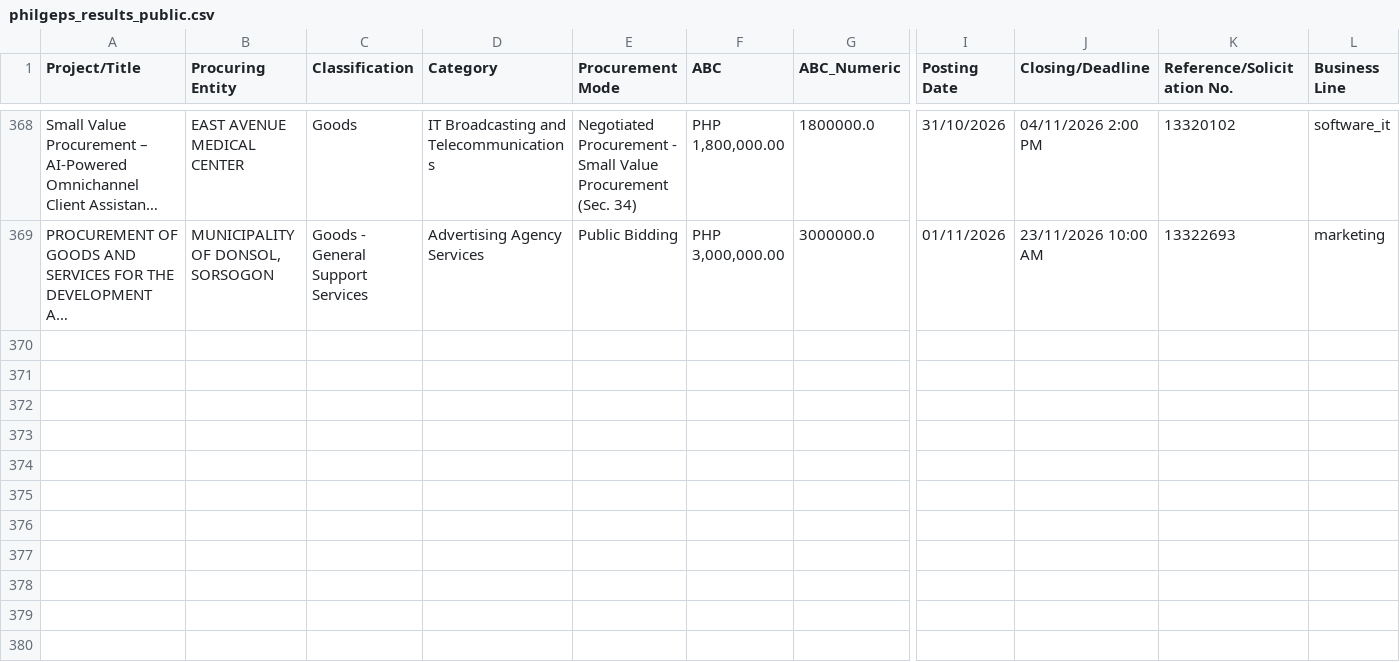
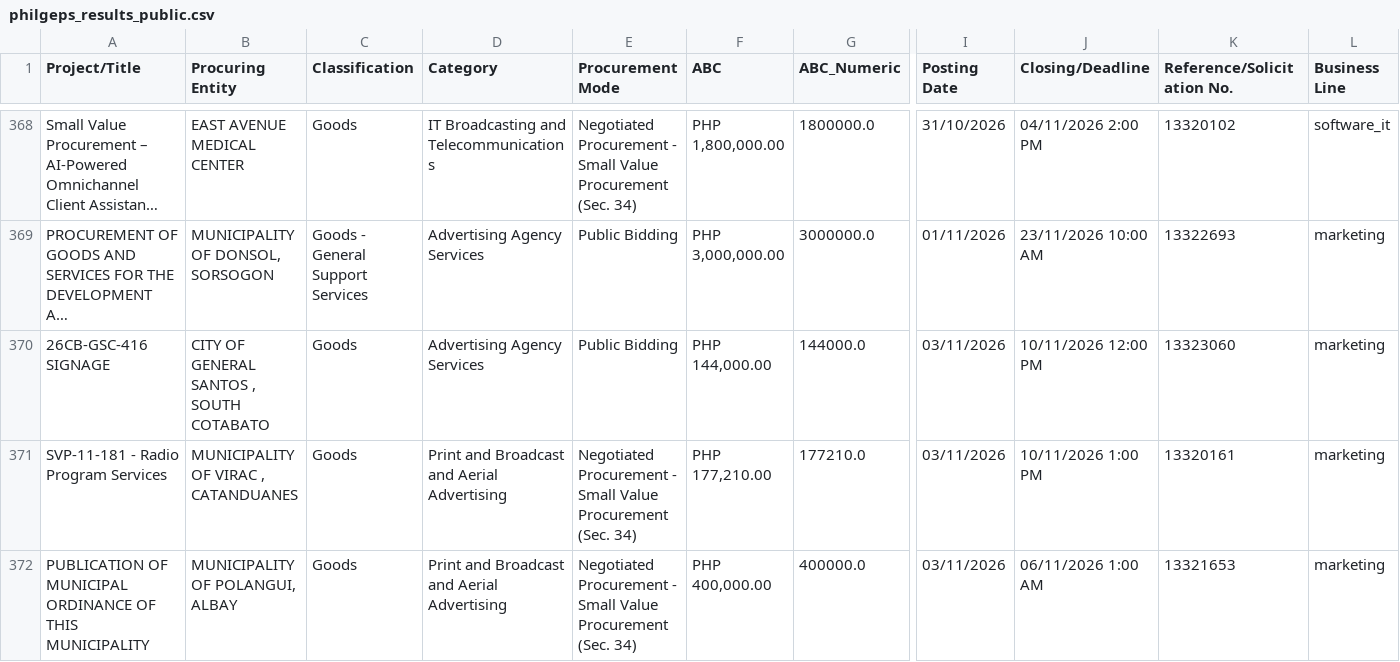
Before and after one commit to chloebellee/philgeps-scraper, a CSV file: philgeps_results_public.csv, drawn as a sheet; only a part is shown, gaps mark what is left out; long unchanged cells end in …; rows hold the shown columns only; the diff covers the shown part only; the diff names each change by its address in the sheet, - before the commit and + after, or states it on an @@ line.

```diff
--- a/philgeps_results_public.csv
+++ b/philgeps_results_public.csv
+row 370: 26CB-GSC-416 SIGNAGE | CITY OF GENERAL SANTOS , SOUTH COTABATO | Goods | Advertising Agency Services | Public Bidding | PHP 144,000.00 | 144000.0 | 03/11/2026 | 10/11/2026 12:00 PM | 13323060 | marketing
+row 371: SVP-11-181 - Radio Program Services | MUNICIPALITY OF VIRAC , CATANDUANES | Goods | Print and Broadcast and Aerial Advertising | Negotiated Procurement - Small Value Procurement (Sec. 34) | PHP 177,210.00 | 177210.0 | 03/11/2026 | 10/11/2026 1:00 PM | 13320161 | marketing
+row 372: PUBLICATION OF MUNICIPAL ORDINANCE OF THIS MUNICIPALITY | MUNICIPALITY OF POLANGUI, ALBAY | Goods | Print and Broadcast and Aerial Advertising | Negotiated Procurement - Small Value Procurement (Sec. 34) | PHP 400,000.00 | 400000.0 | 03/11/2026 | 06/11/2026 1:00 AM | 13321653 | marketing
```
Also changed, not shown: 7 added rows elsewhere in this file.
